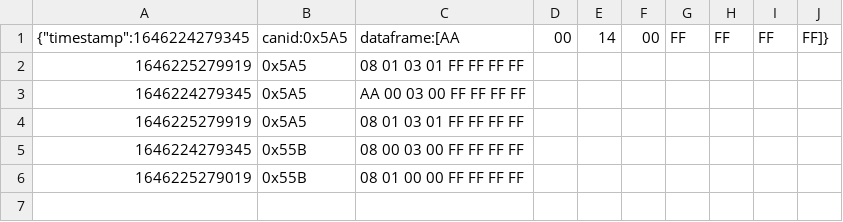
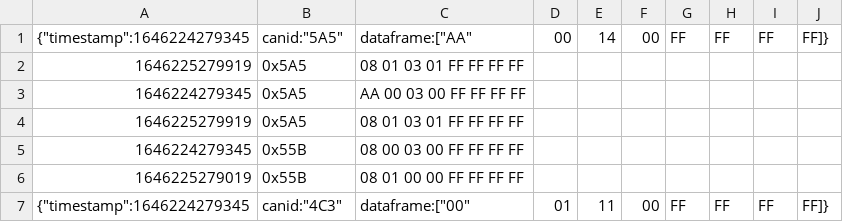
Before and after one commit to mathiasbergma/Dataformatter, a CSV file: Server_subscriber/can_data.csv, drawn as a sheet.

Commit message:
Updated subscriber to use json-c

```diff
--- a/Server_subscriber/can_data.csv
+++ b/Server_subscriber/can_data.csv
@@ -1,2 +1,2 @@
-{"timestamp":1646224279345,"canid":0x5A5,"dataframe":[AA,00,14,00,FF,FF,FF,FF]}
+{"timestamp":1646224279345,"canid":"5A5","dataframe":["AA","00","14","00","FF","FF","FF","FF"]}
 1646225279919,0x5A5,08 01 03 01 FF FF FF FF
@@ -6 +6,2 @@
 1646225279019,0x55B,08 01 00 00 FF FF FF FF
+{"timestamp":1646224279345,"canid":"4C3","dataframe":["00","01","11","00","FF","FF","FF","FF"]}
```
Also changed, not shown: 17 other files.
